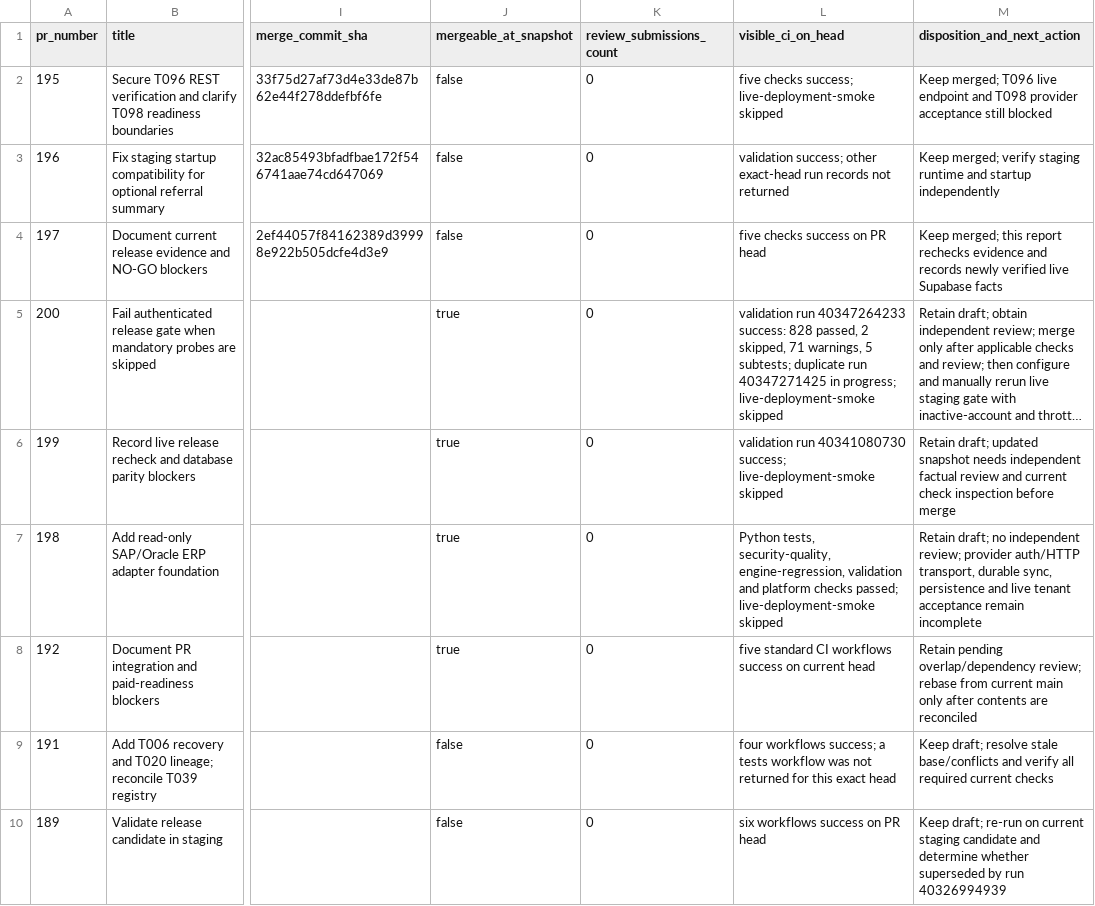
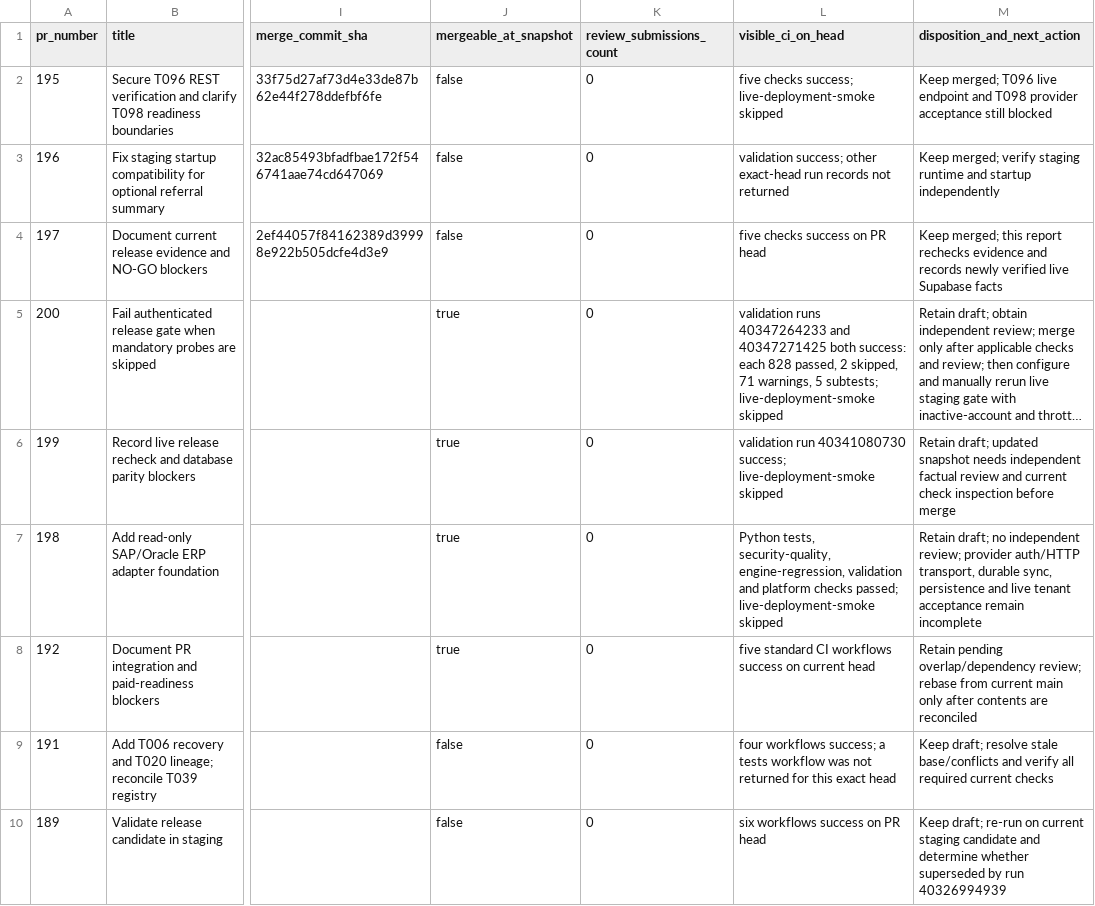
Before and after one commit to MSJ1708/shoir-ie, a CSV file: docs/release/PULL_REQUEST_DISPOSITION_MATRIX_2026-10-26.csv, drawn as a sheet; only a part is shown, gaps mark what is left out; long unchanged cells end in …; the diff names each change by its address in the sheet, - before the commit and + after, or states it on an @@ line.

Commit message:
Refresh gate-fix CI status in PR disposition matrix

```diff
--- a/docs/release/PULL_REQUEST_DISPOSITION_MATRIX_2026-10-26.csv
+++ b/docs/release/PULL_REQUEST_DISPOSITION_MATRIX_2026-10-26.csv
-L5 (visible_ci_on_head): validation run 40347264233 success: 828 passed, 2 skipped, 71 warnings, 5 subtests; duplicate run 40347271425 in progress; live-deployment-smoke skipped
+L5 (visible_ci_on_head): validation runs 40347264233 and 40347271425 both success: each 828 passed, 2 skipped, 71 warnings, 5 subtests; live-deployment-smoke skipped
```
